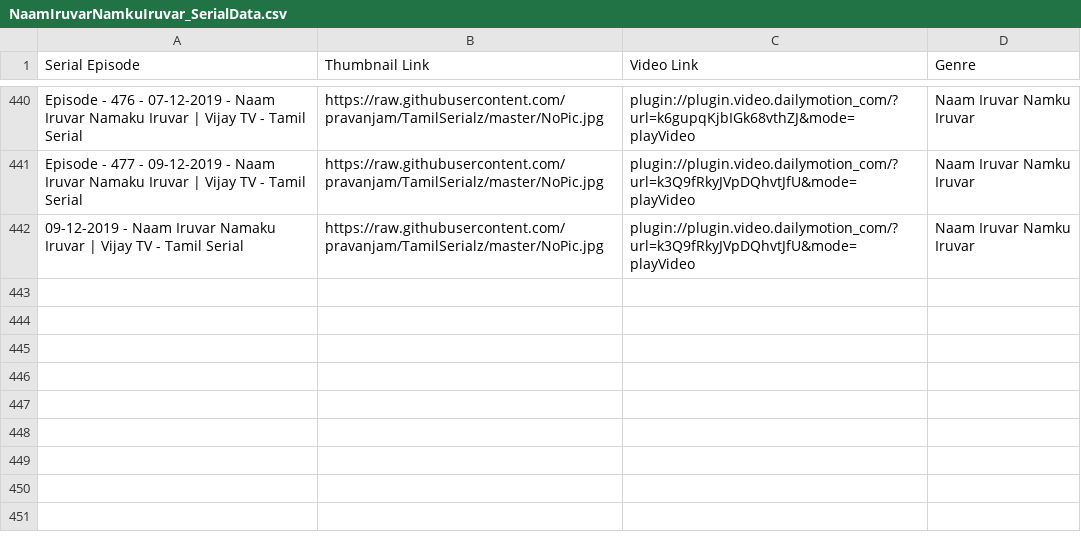
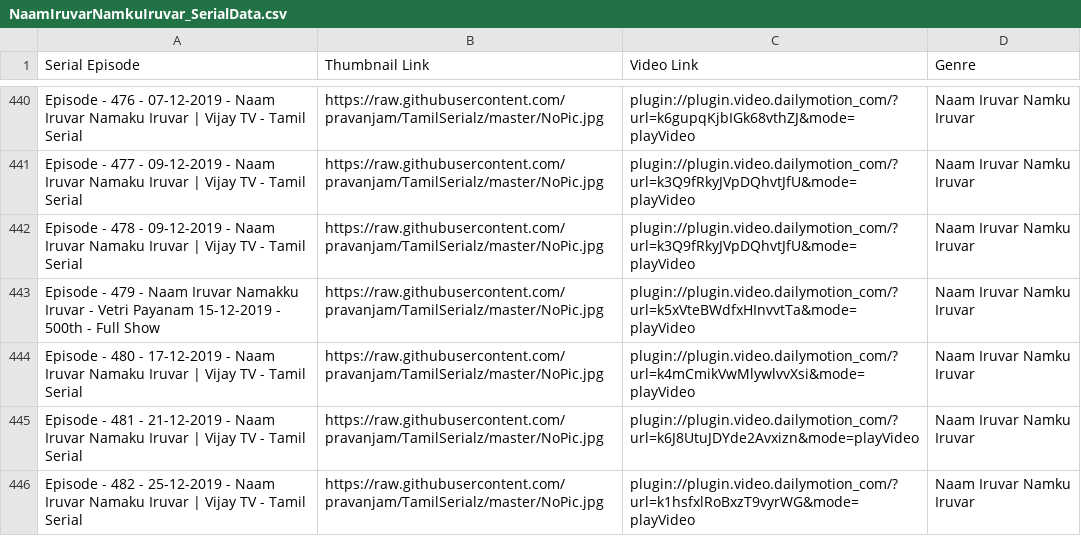
Before and after one commit to pravanjam/TamilSerialz, a CSV file: NaamIruvarNamkuIruvar_SerialData.csv, drawn as a sheet; only a part is shown, gaps mark what is left out.

```diff
--- a/NaamIruvarNamkuIruvar_SerialData.csv
+++ b/NaamIruvarNamkuIruvar_SerialData.csv
@@ -441,2 +441,6 @@ Episode - 476 - 07-12-2019 - Naam Iruvar Namaku Iruvar | Vijay TV - Tamil Serial
 Episode - 477 - 09-12-2019 - Naam Iruvar Namaku Iruvar | Vijay TV - Tamil Serial,https://raw.githubusercontent.com/pravanjam/TamilSerialz/master/NoPic.jpg,plugin://plugin.video.dailymotion_com/?url=k3Q9fRkyJVpDQhvtJfU&mode=playVideo,Naam Iruvar Namku Iruvar
-09-12-2019 - Naam Iruvar Namaku Iruvar | Vijay TV - Tamil Serial,https://raw.githubusercontent.com/pravanjam/TamilSerialz/master/NoPic.jpg,plugin://plugin.video.dailymotion_com/?url=k3Q9fRkyJVpDQhvtJfU&mode=playVideo,Naam Iruvar Namku Iruvar
+Episode - 478 - 09-12-2019 - Naam Iruvar Namaku Iruvar | Vijay TV - Tamil Serial,https://raw.githubusercontent.com/pravanjam/TamilSerialz/master/NoPic.jpg,plugin://plugin.video.dailymotion_com/?url=k3Q9fRkyJVpDQhvtJfU&mode=playVideo,Naam Iruvar Namku Iruvar
+Episode - 479 - Naam Iruvar Namakku Iruvar - Vetri Payanam 15-12-2019 - 500th - Full Show,https://raw.githubusercontent.com/pravanjam/TamilSerialz/master/NoPic.jpg,plugin://plugin.video.dailymotion_com/?url=k5xVteBWdfxHInvvtTa&mode=playVideo,Naam Iruvar Namku Iruvar
+Episode - 480 - 17-12-2019 - Naam Iruvar Namaku Iruvar | Vijay TV - Tamil Serial,https://raw.githubusercontent.com/pravanjam/TamilSerialz/master/NoPic.jpg,plugin://plugin.video.dailymotion_com/?url=k4mCmikVwMlywlvvXsi&mode=playVideo,Naam Iruvar Namku Iruvar
+Episode - 481 - 21-12-2019 - Naam Iruvar Namaku Iruvar | Vijay TV - Tamil Serial,https://raw.githubusercontent.com/pravanjam/TamilSerialz/master/NoPic.jpg,plugin://plugin.video.dailymotion_com/?url=k6J8UtuJDYde2Avxizn&mode=playVideo,Naam Iruvar Namku Iruvar
+Episode - 482 - 25-12-2019 - Naam Iruvar Namaku Iruvar | Vijay TV - Tamil Serial,https://raw.githubusercontent.com/pravanjam/TamilSerialz/master/NoPic.jpg,plugin://plugin.video.dailymotion_com/?url=k1hsfxlRoBxzT9vyrWG&mode=playVideo,Naam Iruvar Namku Iruvar
```
Also changed, not shown: Master_Serial_List.csv, PandianStores_SerialData.csv, 1 other file.
